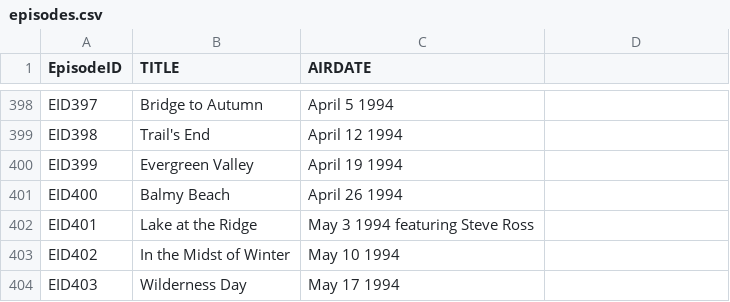
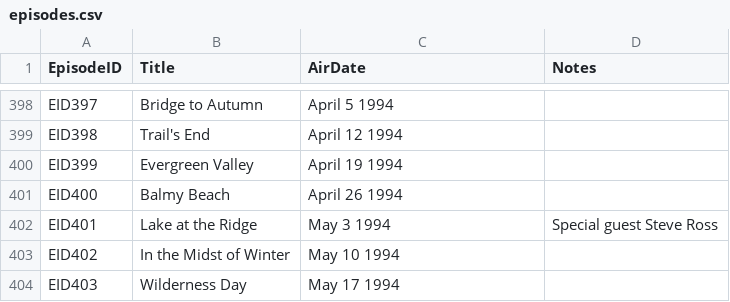
Before and after one commit to casonbobo/atlas-the-joy-of-painting, a CSV file: clean_data/episodes.csv, drawn as a sheet; only a part is shown, gaps mark what is left out; the diff covers the shown part only.

```diff
--- a/clean_data/episodes.csv
+++ b/clean_data/episodes.csv
@@ -1 +1 @@
-EpisodeID,TITLE, AIRDATE
+EpisodeID, Title, AirDate, Notes
@@ -402 +402 @@ EID400,Balmy Beach, April 26 1994
-EID401,Lake at the Ridge, May 3 1994 featuring Steve Ross
+EID401, Lake at the Ridge, May 3 1994, Special guest Steve Ross
```
Also changed, not shown: 16 edited cells elsewhere in this file, clean_data/colors.csv, clean_data/episodeColors.csv, 6 other files.
